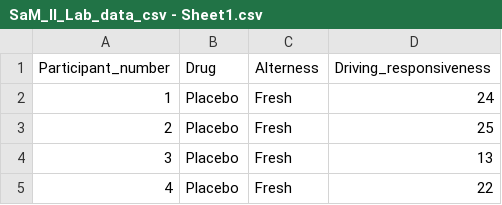
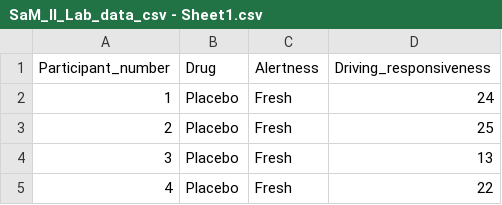
Before and after one commit to chiaracc/SAMII, a CSV file: SaM_II_Lab_data_csv - Sheet1.csv, drawn as a sheet; only a part is shown.

Commit message:
alertness

```diff
--- a/SaM_II_Lab_data_csv - Sheet1.csv
+++ b/SaM_II_Lab_data_csv - Sheet1.csv
@@ -1,2 +1,2 @@
-Participant_number,Drug,Alterness,Driving_responsiveness
+Participant_number,Drug,Alertness,Driving_responsiveness
 1,Placebo,Fresh,24
```
